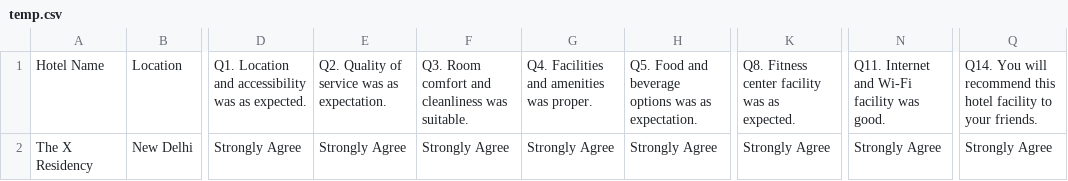
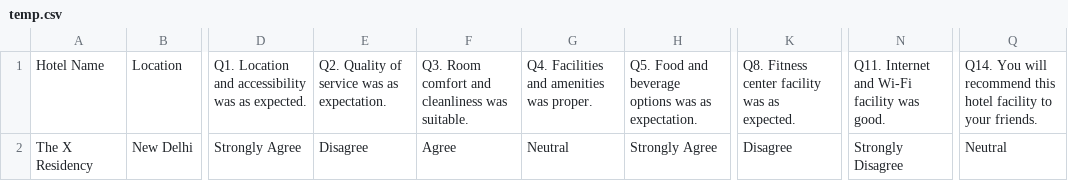
Before and after one commit to Krishna-Noutiyal/RateMyHotel, a CSV file: Data/temp.csv, drawn as a sheet; only a part is shown, gaps mark what is left out; the diff names each change by its address in the sheet, - before the commit and + after, or states it on an @@ line.

```diff
--- a/Data/temp.csv
+++ b/Data/temp.csv
-E2: Strongly Agree
+E2: Disagree
-F2: Strongly Agree
+F2: Agree
-G2: Strongly Agree
+G2: Neutral
-K2: Strongly Agree
+K2: Disagree
-N2: Strongly Agree
+N2: Strongly Disagree
-Q2: Strongly Agree
+Q2: Neutral
```
Also changed, not shown: Data/database.csv, 2 other files.
